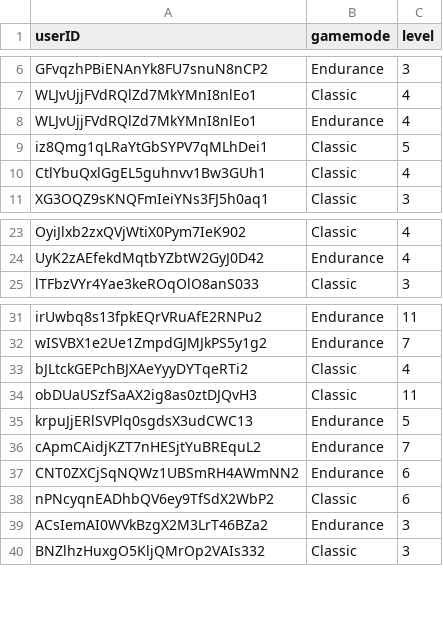
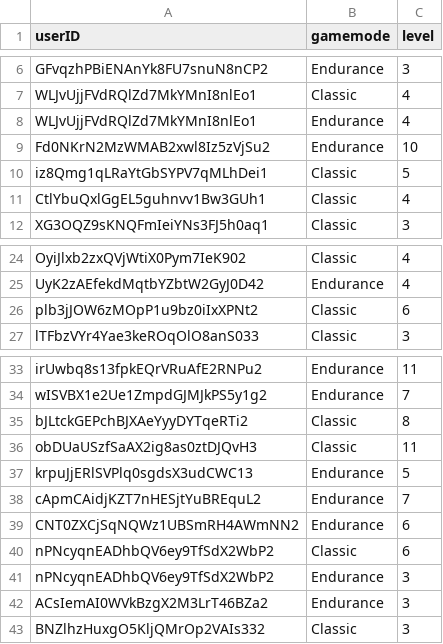
Before and after one commit to haveneersrobin/quickmaths, a CSV file: parser/highestLevels.csv, drawn as a sheet; only a part is shown, gaps mark what is left out.

```diff
--- a/parser/highestLevels.csv
+++ b/parser/highestLevels.csv
@@ -8,2 +8,3 @@ WLJvUjjFVdRQlZd7MkYMnI8nlEo1,Classic,4
 WLJvUjjFVdRQlZd7MkYMnI8nlEo1,Endurance,4
+Fd0NKrN2MzWMAB2xwl8Iz5zVjSu2,Endurance,10
 iz8Qmg1qLRaYtGbSYPV7qMLhDei1,Classic,5
@@ -24,2 +25,3 @@ OyiJlxb2zxQVjWtiX0Pym7IeK902,Classic,4
 UyK2zAEfekdMqtbYZbtW2GyJ0D42,Endurance,4
+plb3jJOW6zMOpP1u9bz0iIxXPNt2,Classic,6
 lTFbzVYr4Yae3keROqOlO8anS033,Classic,3
@@ -32,3 +34,3 @@ irUwbq8s13fpkEQrVRuAfE2RNPu2,Endurance,11
 wISVBX1e2Ue1ZmpdGJMJkPS5y1g2,Endurance,7
-bJLtckGEPchBJXAeYyyDYTqeRTi2,Classic,4
+bJLtckGEPchBJXAeYyyDYTqeRTi2,Classic,8
 obDUaUSzfSaAX2ig8as0ztDJQvH3,Classic,11
@@ -38,2 +40,3 @@ CNT0ZXCjSqNQWz1UBSmRH4AWmNN2,Endurance,6
 nPNcyqnEADhbQV6ey9TfSdX2WbP2,Classic,6
+nPNcyqnEADhbQV6ey9TfSdX2WbP2,Endurance,3
 ACsIemAI0WVkBzgX2M3LrT46BZa2,Endurance,3
```
Also changed, not shown: parser/failRate.csv, parser/totalTime.csv, 1 other file.
